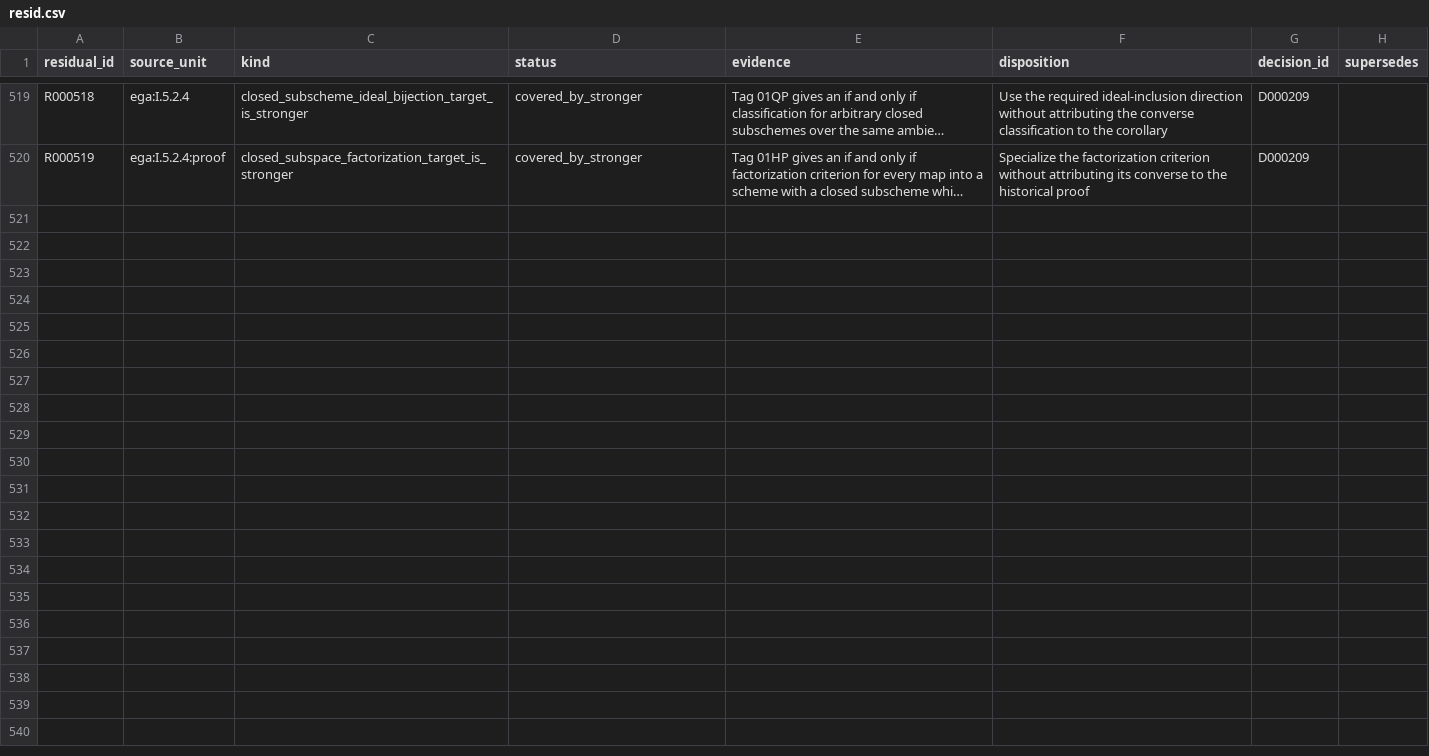
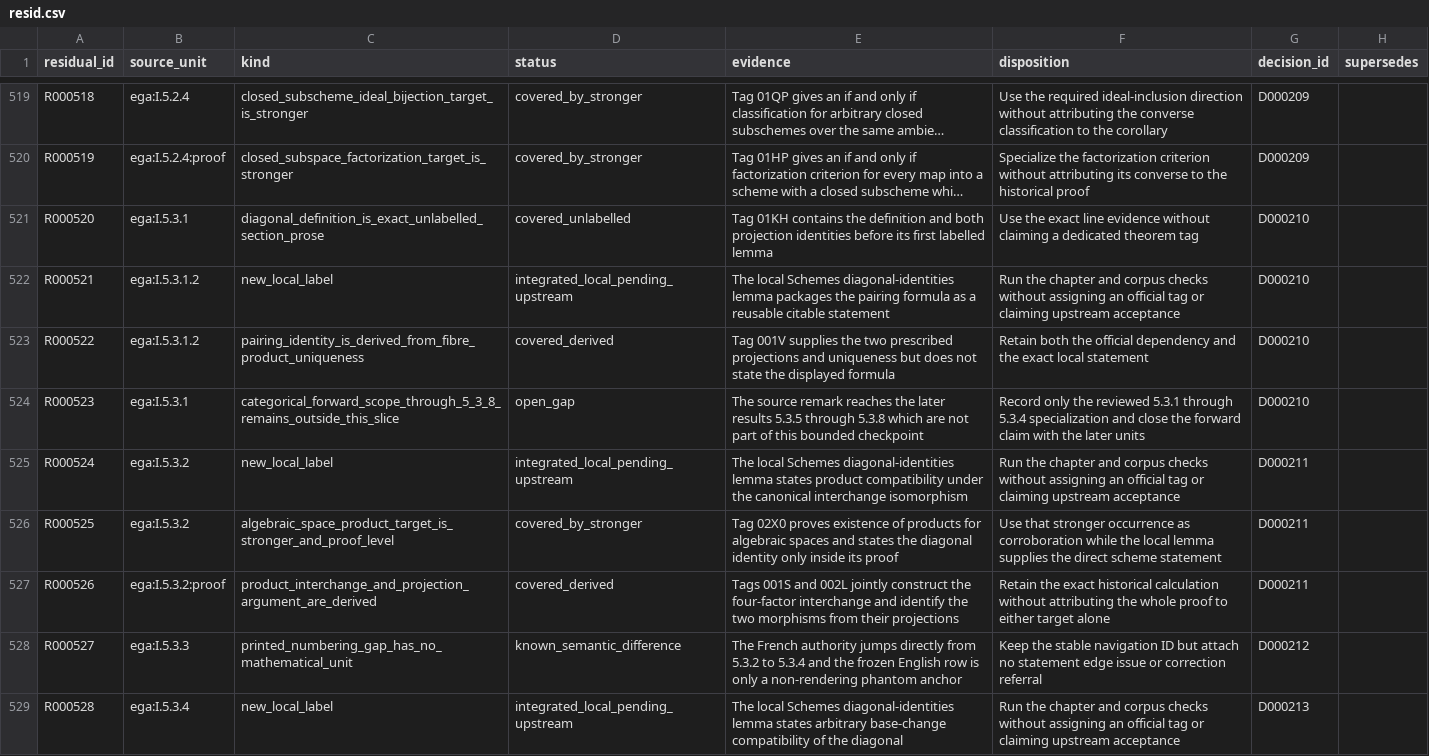
Before and after one commit to KokunoYumeto/stacks-english-ai-edition, a CSV file: ega/resid.csv, drawn as a sheet; only a part is shown, gaps mark what is left out; long unchanged cells end in …; the diff covers the shown part only; the diff names each change by its address in the sheet, - before the commit and + after, or states it on an @@ line.

Commit message:
EGA I 5.3 diagonal identities and mappings

```diff
--- a/ega/resid.csv
+++ b/ega/resid.csv
+row 521: R000520 | ega:I.5.3.1 | diagonal_definition_is_exact_unlabelled_section_prose | covered_unlabelled | Tag 01KH contains the definition and both projection identities before its first labelled lemma | Use the exact line evidence without claiming a dedicated theorem tag | D000210
+row 522: R000521 | ega:I.5.3.1.2 | new_local_label | integrated_local_pending_upstream | The local Schemes diagonal-identities lemma packages the pairing formula as a reusable citable statement | Run the chapter and corpus checks without assigning an official tag or claiming upstream acceptance | D000210
+row 523: R000522 | ega:I.5.3.1.2 | pairing_identity_is_derived_from_fibre_product_uniqueness | covered_derived | Tag 001V supplies the two prescribed projections and uniqueness but does not state the displayed formula | Retain both the official dependency and the exact local statement | D000210
+row 524: R000523 | ega:I.5.3.1 | categorical_forward_scope_through_5_3_8_remains_outside_this_slice | open_gap | The source remark reaches the later results 5.3.5 through 5.3.8 which are not part of this bounded checkpoint | Record only the reviewed 5.3.1 through 5.3.4 specialization and close the forward claim with the later units | D000210
+row 525: R000524 | ega:I.5.3.2 | new_local_label | integrated_local_pending_upstream | The local Schemes diagonal-identities lemma states product compatibility under the canonical interchange isomorphism | Run the chapter and corpus checks without assigning an official tag or claiming upstream acceptance | D000211
+row 526: R000525 | ega:I.5.3.2 | algebraic_space_product_target_is_stronger_and_proof_level | covered_by_stronger | Tag 02X0 proves existence of products for algebraic spaces and states the diagonal identity only inside its proof | Use that stronger occurrence as corroboration while the local lemma supplies the direct scheme statement | D000211
+row 527: R000526 | ega:I.5.3.2:proof | product_interchange_and_projection_argument_are_derived | covered_derived | Tags 001S and 002L jointly construct the four-factor interchange and identify the two morphisms from their projections | Retain the exact historical calculation without attributing the whole proof to either target alone | D000211
+row 528: R000527 | ega:I.5.3.3 | printed_numbering_gap_has_no_mathematical_unit | known_semantic_difference | The French authority jumps directly from 5.3.2 to 5.3.4 and the frozen English row is only a non-rendering phantom anchor | Keep the stable navigation ID but attach no statement edge issue or correction referral | D000212
+row 529: R000528 | ega:I.5.3.4 | new_local_label | integrated_local_pending_upstream | The local Schemes diagonal-identities lemma states arbitrary base-change compatibility of the diagonal | Run the chapter and corpus checks without assigning an official tag or claiming upstream acceptance | D000213
```
Also changed, not shown: 9 added rows elsewhere in this file, ega/dec.csv, 10 other files.
